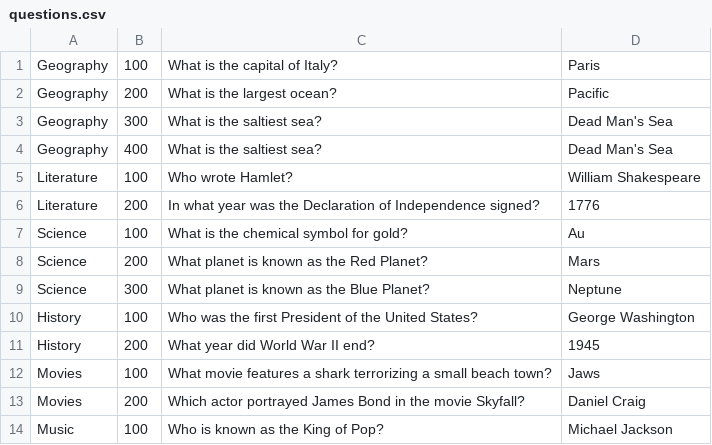
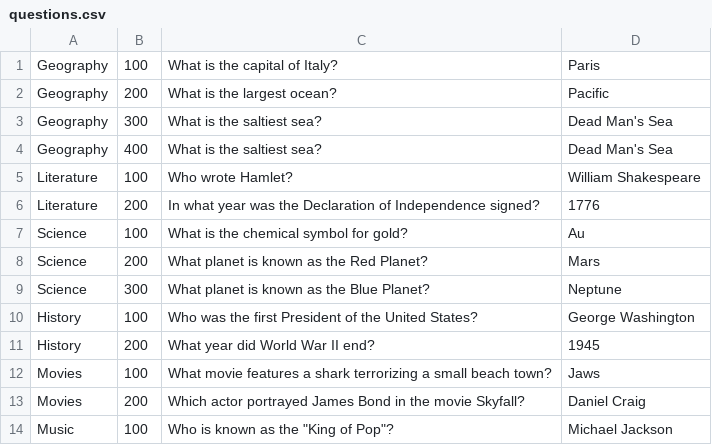
Before and after one commit to richardgaulke/TS_Jeorpardy, a CSV file: questions.csv, drawn as a sheet.

Commit message:
Update questions.csv

```diff
--- a/questions.csv
+++ b/questions.csv
@@ -13,2 +13,2 @@ Movies,100,What movie features a shark terrorizing a small beach town?,Jaws
 Movies,200,Which actor portrayed James Bond in the movie Skyfall?,Daniel Craig
-Music,100,Who is known as the King of Pop?,Michael Jackson
+Music,100,Who is known as the "King of Pop"?,Michael Jackson
```
